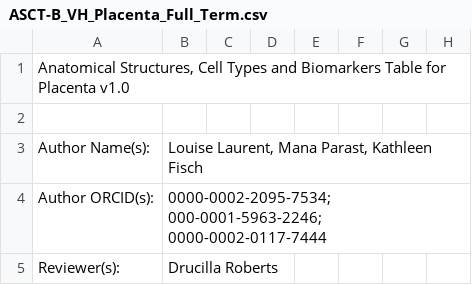
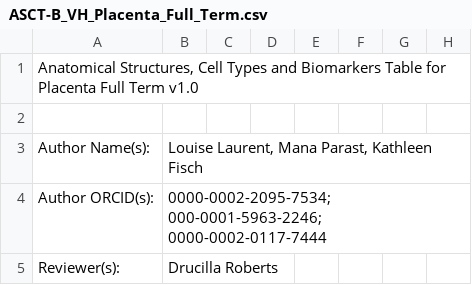
Before and after one commit to hubmapconsortium/ccf-releases, a CSV file: v1.2/asct-b/ASCT-B_VH_Placenta_Full_Term.csv, drawn as a sheet; only a part is shown; the diff names each change by its address in the sheet, - before the commit and + after, or states it on an @@ line.

Commit message:
update header typo in ASCT-B_VH_Placenta_Full_Term.csv

```diff
--- a/v1.2/asct-b/ASCT-B_VH_Placenta_Full_Term.csv
+++ b/v1.2/asct-b/ASCT-B_VH_Placenta_Full_Term.csv
-A1: …for Placenta v1.0
+A1: …for Placenta Full Term v1.0
```
